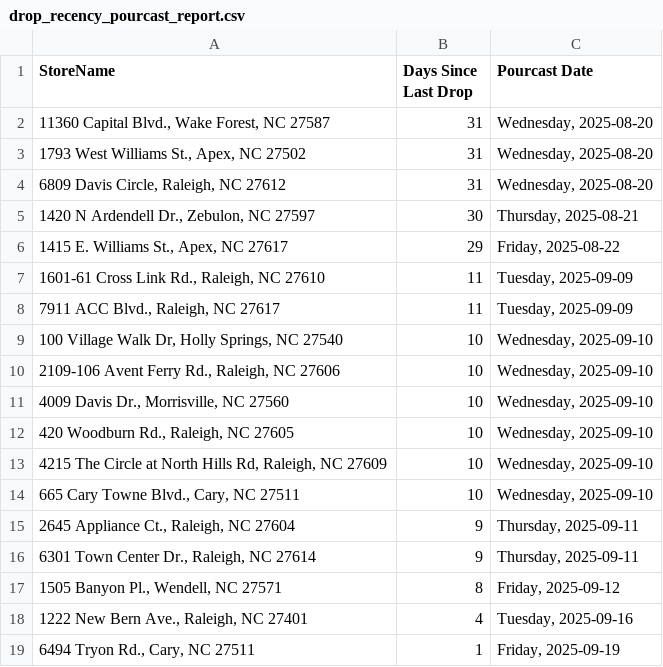
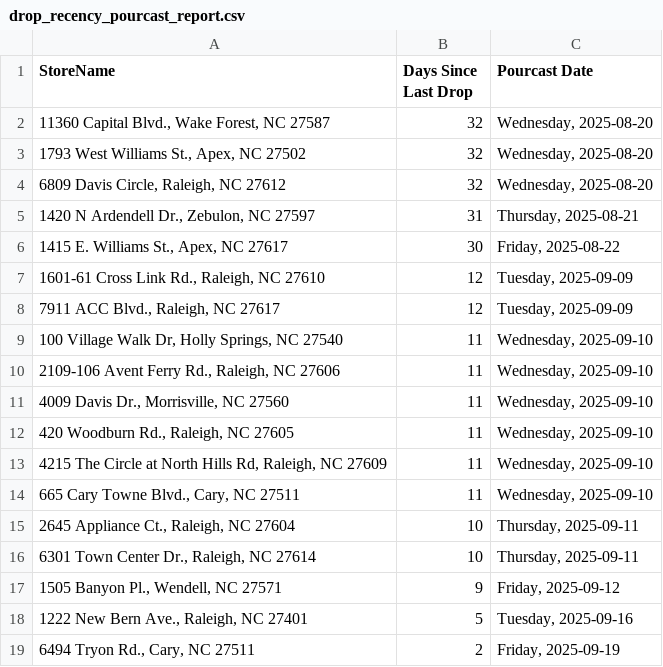
Before and after one commit to bourbonhunter/bourbon-pourcast-frontend, a CSV file: drop_recency_pourcast_report.csv, drawn as a sheet.

```diff
--- a/drop_recency_pourcast_report.csv
+++ b/drop_recency_pourcast_report.csv
@@ -1,19 +1,19 @@
 StoreName,Days Since Last Drop,Pourcast Date
-"11360 Capital Blvd., Wake Forest, NC 27587",31,"Wednesday, 2025-08-20"
-"1793 West Williams St., Apex, NC 27502",31,"Wednesday, 2025-08-20"
-"6809 Davis Circle, Raleigh, NC 27612",31,"Wednesday, 2025-08-20"
-"1420 N Ardendell Dr., Zebulon, NC 27597",30,"Thursday, 2025-08-21"
-"1415 E. Williams St., Apex, NC 27617",29,"Friday, 2025-08-22"
-"1601-61 Cross Link Rd., Raleigh, NC 27610",11,"Tuesday, 2025-09-09"
-"7911 ACC Blvd., Raleigh, NC 27617",11,"Tuesday, 2025-09-09"
-"100 Village Walk Dr, Holly Springs, NC 27540",10,"Wednesday, 2025-09-10"
-"2109-106 Avent Ferry Rd., Raleigh, NC 27606",10,"Wednesday, 2025-09-10"
-"4009 Davis Dr., Morrisville, NC 27560",10,"Wednesday, 2025-09-10"
-"420 Woodburn Rd., Raleigh, NC 27605",10,"Wednesday, 2025-09-10"
-"4215 The Circle at North Hills Rd, Raleigh, NC 27609",10,"Wednesday, 2025-09-10"
-"665 Cary Towne Blvd., Cary, NC 27511",10,"Wednesday, 2025-09-10"
-"2645 Appliance Ct., Raleigh, NC 27604",9,"Thursday, 2025-09-11"
-"6301 Town Center Dr., Raleigh, NC 27614",9,"Thursday, 2025-09-11"
-"1505 Banyon Pl., Wendell, NC 27571",8,"Friday, 2025-09-12"
-"1222 New Bern Ave., Raleigh, NC 27401",4,"Tuesday, 2025-09-16"
-"6494 Tryon Rd., Cary, NC 27511",1,"Friday, 2025-09-19"
+"11360 Capital Blvd., Wake Forest, NC 27587",32,"Wednesday, 2025-08-20"
+"1793 West Williams St., Apex, NC 27502",32,"Wednesday, 2025-08-20"
+"6809 Davis Circle, Raleigh, NC 27612",32,"Wednesday, 2025-08-20"
+"1420 N Ardendell Dr., Zebulon, NC 27597",31,"Thursday, 2025-08-21"
+"1415 E. Williams St., Apex, NC 27617",30,"Friday, 2025-08-22"
+"1601-61 Cross Link Rd., Raleigh, NC 27610",12,"Tuesday, 2025-09-09"
+"7911 ACC Blvd., Raleigh, NC 27617",12,"Tuesday, 2025-09-09"
+"100 Village Walk Dr, Holly Springs, NC 27540",11,"Wednesday, 2025-09-10"
+"2109-106 Avent Ferry Rd., Raleigh, NC 27606",11,"Wednesday, 2025-09-10"
+"4009 Davis Dr., Morrisville, NC 27560",11,"Wednesday, 2025-09-10"
+"420 Woodburn Rd., Raleigh, NC 27605",11,"Wednesday, 2025-09-10"
+"4215 The Circle at North Hills Rd, Raleigh, NC 27609",11,"Wednesday, 2025-09-10"
+"665 Cary Towne Blvd., Cary, NC 27511",11,"Wednesday, 2025-09-10"
+"2645 Appliance Ct., Raleigh, NC 27604",10,"Thursday, 2025-09-11"
+"6301 Town Center Dr., Raleigh, NC 27614",10,"Thursday, 2025-09-11"
+"1505 Banyon Pl., Wendell, NC 27571",9,"Friday, 2025-09-12"
+"1222 New Bern Ave., Raleigh, NC 27401",5,"Tuesday, 2025-09-16"
+"6494 Tryon Rd., Cary, NC 27511",2,"Friday, 2025-09-19"
```
Also changed, not shown: 1 other file.
